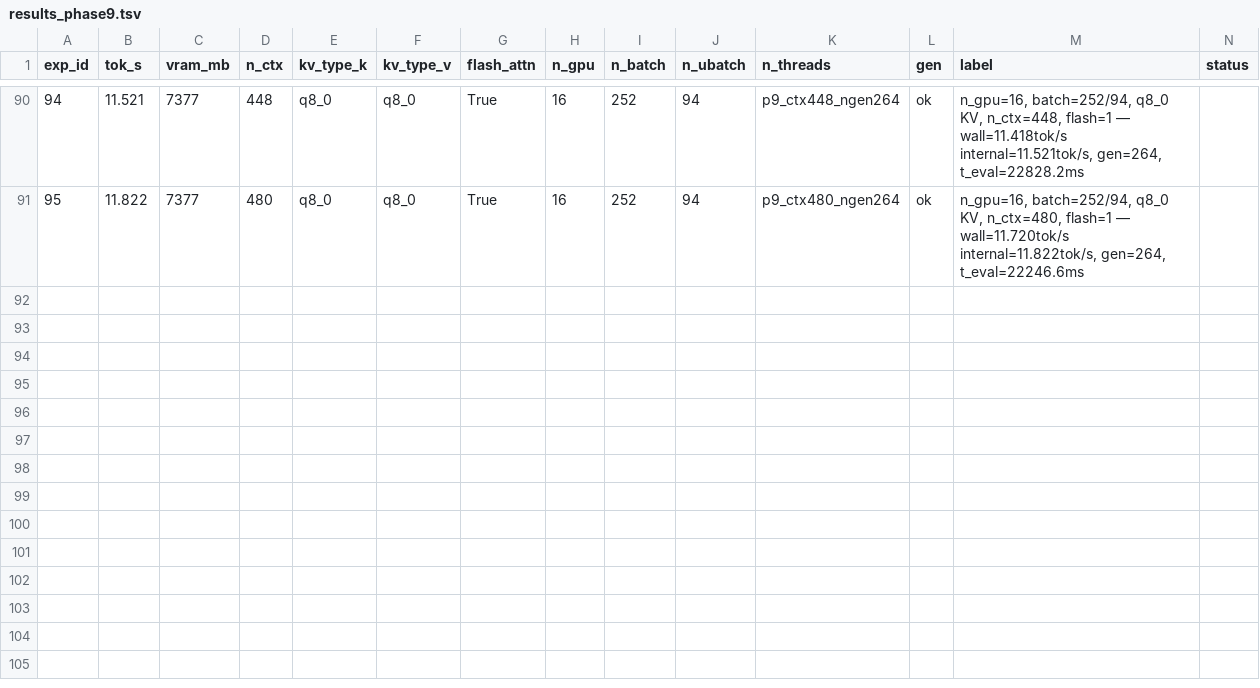
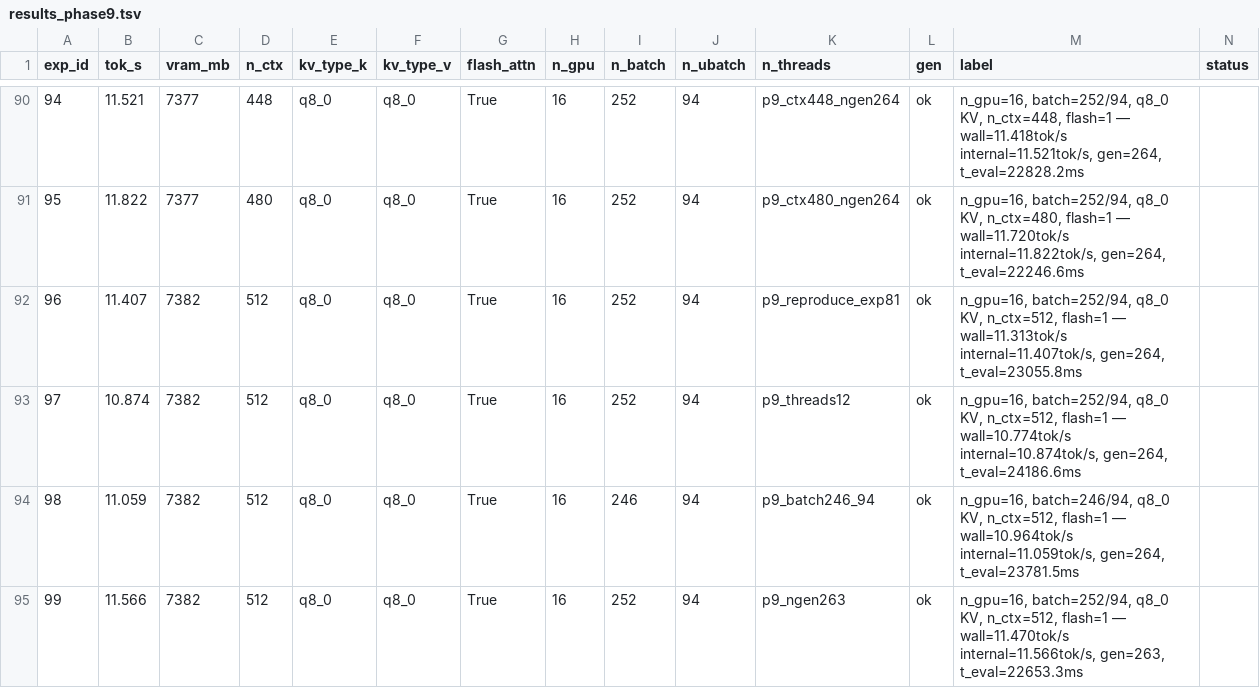
Before and after one commit to AlexChen31337/qwen35-moe-offload, a TSV file: results_phase9.tsv, drawn as a sheet; only a part is shown, gaps mark what is left out; rows hold the shown columns only; the diff names each change by its address in the sheet, - before the commit and + after, or states it on an @@ line.

Commit message:
phase9 exp 95-99: best=12.074 tok/s (exp 81)

```diff
--- a/results_phase9.tsv
+++ b/results_phase9.tsv
+row 92: 96 | 11.407 | 7382 | 512 | q8_0 | q8_0 | True | 16 | 252 | 94 | p9_reproduce_exp81 | ok | n_gpu=16, batch=252/94, q8_0 KV, n_ctx=512, flash=1 — wall=11.313tok/s internal=11.407tok/s, gen=264, t_eval=23055.8ms
+row 93: 97 | 10.874 | 7382 | 512 | q8_0 | q8_0 | True | 16 | 252 | 94 | p9_threads12 | ok | n_gpu=16, batch=252/94, q8_0 KV, n_ctx=512, flash=1 — wall=10.774tok/s internal=10.874tok/s, gen=264, t_eval=24186.6ms
+row 94: 98 | 11.059 | 7382 | 512 | q8_0 | q8_0 | True | 16 | 246 | 94 | p9_batch246_94 | ok | n_gpu=16, batch=246/94, q8_0 KV, n_ctx=512, flash=1 — wall=10.964tok/s internal=11.059tok/s, gen=264, t_eval=23781.5ms
+row 95: 99 | 11.566 | 7382 | 512 | q8_0 | q8_0 | True | 16 | 252 | 94 | p9_ngen263 | ok | n_gpu=16, batch=252/94, q8_0 KV, n_ctx=512, flash=1 — wall=11.470tok/s internal=11.566tok/s, gen=263, t_eval=22653.3ms
```
